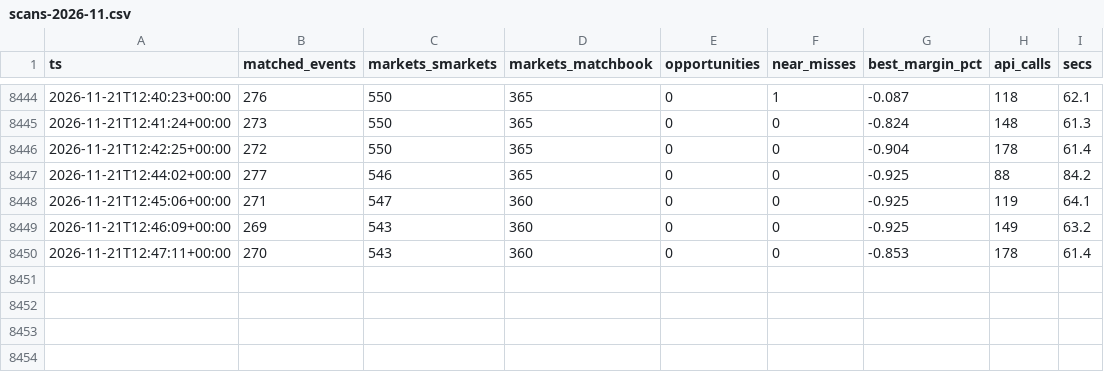
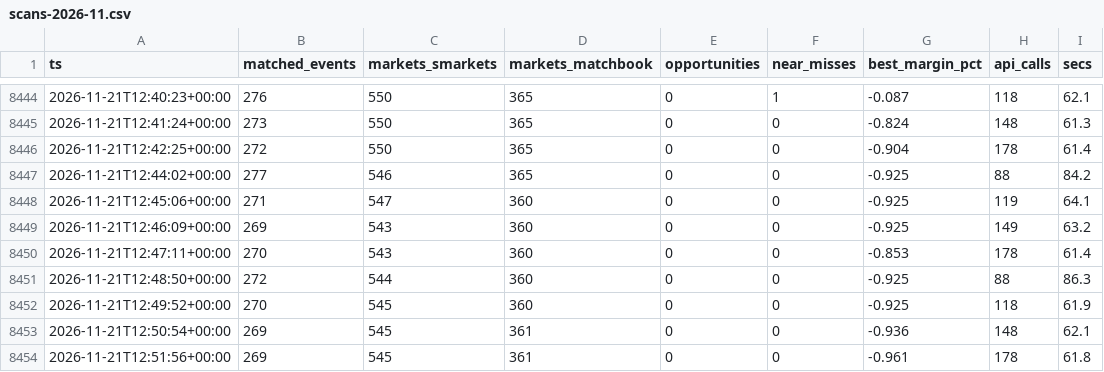
Before and after one commit to scriptmunkee/exchange-arb-scanner, a CSV file: data/scans-2026-11.csv, drawn as a sheet; only a part is shown, gaps mark what is left out; the diff names each change by its address in the sheet, - before the commit and + after, or states it on an @@ line.

Commit message:
scan 2026-11-21T12:51Z

```diff
--- a/data/scans-2026-11.csv
+++ b/data/scans-2026-11.csv
+row 8451: 2026-11-21T12:48:50+00:00 | 272 | 544 | 360 | 0 | 0 | -0.925 | 88 | 86.3
+row 8452: 2026-11-21T12:49:52+00:00 | 270 | 545 | 360 | 0 | 0 | -0.925 | 118 | 61.9
+row 8453: 2026-11-21T12:50:54+00:00 | 269 | 545 | 361 | 0 | 0 | -0.936 | 148 | 62.1
+row 8454: 2026-11-21T12:51:56+00:00 | 269 | 545 | 361 | 0 | 0 | -0.961 | 178 | 61.8
```
Also changed, not shown: 1 other file.
